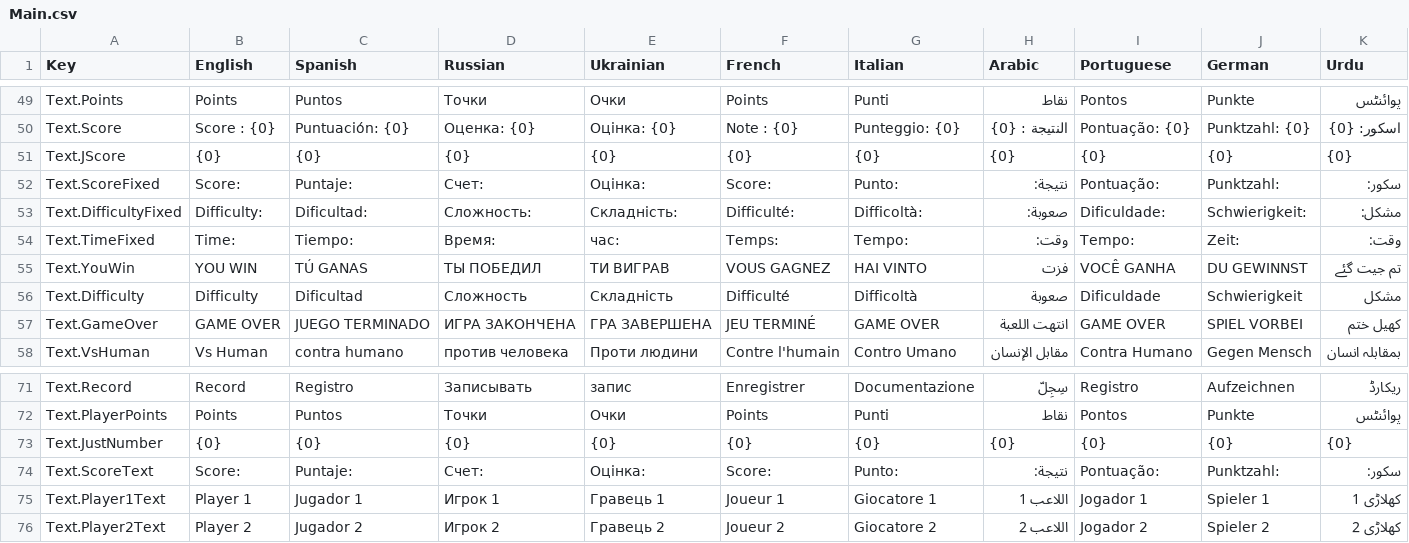
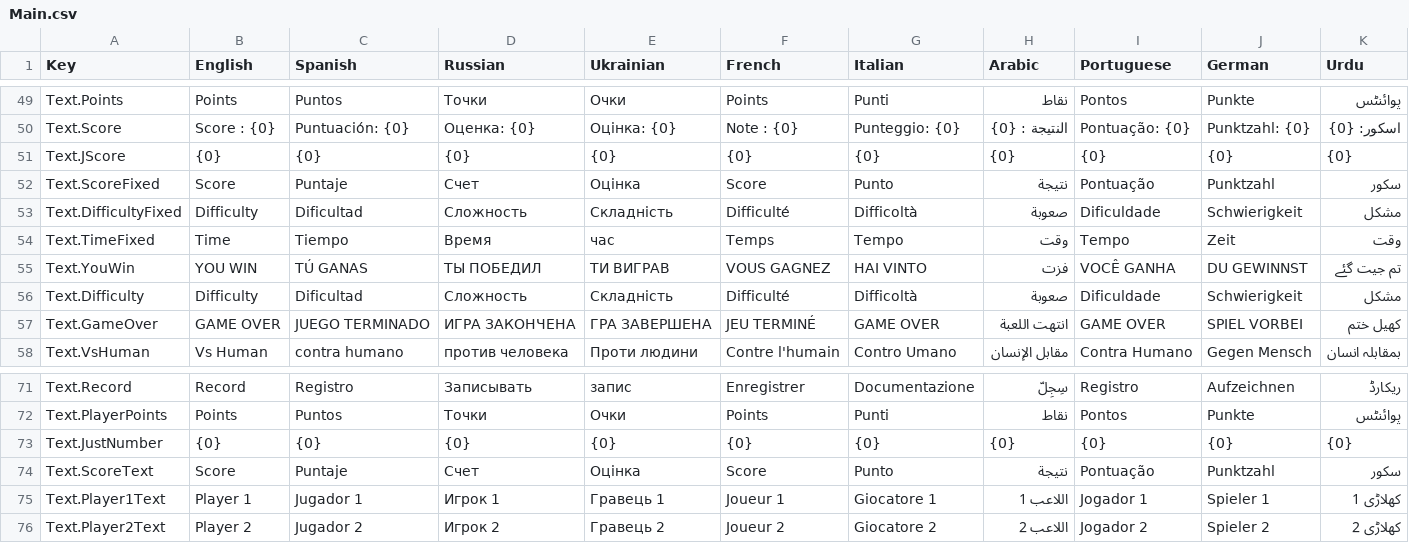
Before and after one commit to HashimAbbasii/BackGammonPhoton, a CSV file: Assets/SimpleLocalization/Resources/Localization/Main.csv, drawn as a sheet; only a part is shown, gaps mark what is left out; the diff covers the shown part only.

Commit message:
localizationSheetUpdated

```diff
--- a/Assets/SimpleLocalization/Resources/Localization/Main.csv
+++ b/Assets/SimpleLocalization/Resources/Localization/Main.csv
@@ -51,5 +51,5 @@ Text.Score,Score : {0},Puntuación: {0},Оценка: {0},Оцінка: {0},Note
 Text.JScore,{0},{0},{0},{0},{0},{0},{0},{0},{0},{0}
-Text.ScoreFixed,Score:,Puntaje:,Счет:,Оцінка:,Score:,Punto:,نتيجة:,Pontuação:,Punktzahl:,سکور:
-Text.DifficultyFixed,Difficulty:,Dificultad:,Сложность:,Складність:,Difficulté:,Difficoltà:,صعوبة:,Dificuldade:,Schwierigkeit:,مشکل:
-Text.TimeFixed,Time:,Tiempo:,Время:,час:,Temps:,Tempo:,وقت:,Tempo:,Zeit:,وقت:
+Text.ScoreFixed,Score,Puntaje,Счет,Оцінка,Score,Punto,نتيجة,Pontuação,Punktzahl,سکور
+Text.DifficultyFixed,Difficulty,Dificultad,Сложность,Складність,Difficulté,Difficoltà,صعوبة,Dificuldade,Schwierigkeit,مشکل
+Text.TimeFixed,Time,Tiempo,Время,час,Temps,Tempo,وقت,Tempo,Zeit,وقت
 Text.YouWin,YOU WIN,TÚ GANAS,ТЫ ПОБЕДИЛ,ТИ ВИГРАВ,VOUS GAGNEZ,HAI VINTO,فزت,VOCÊ GANHA,DU GEWINNST,تم جیت گئے
@@ -73,3 +73,3 @@ Text.PlayerPoints,Points,Puntos,Точки,Очки,Points,Punti,نقاط,Pontos
 Text.JustNumber,{0},{0},{0},{0},{0},{0},{0},{0},{0},{0}
-Text.ScoreText,Score:,Puntaje:,Счет:,Оцінка:,Score:,Punto:,نتيجة:,Pontuação:,Punktzahl:,سکور:
+Text.ScoreText,Score,Puntaje,Счет,Оцінка,Score,Punto,نتيجة,Pontuação,Punktzahl,سکور
 Text.Player1Text,Player 1,Jugador 1,Игрок 1,Гравець 1,Joueur 1,Giocatore 1,اللاعب 1,Jogador 1,Spieler 1,کھلاڑی 1
```
Also changed, not shown: 5 edited cells elsewhere in this file, 2 other files.
